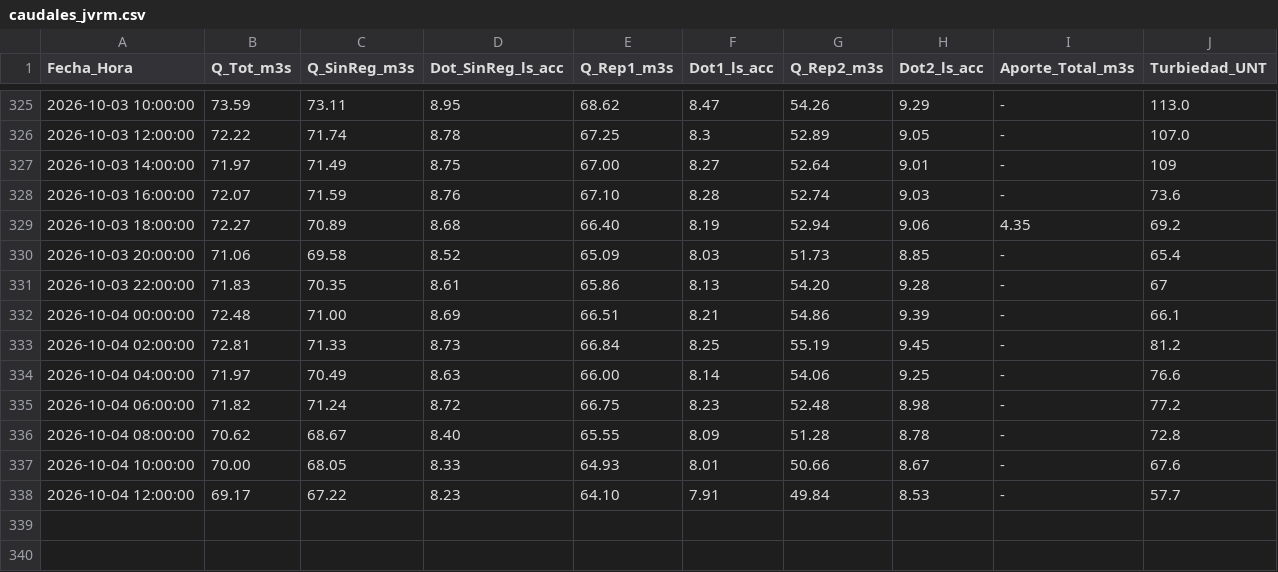
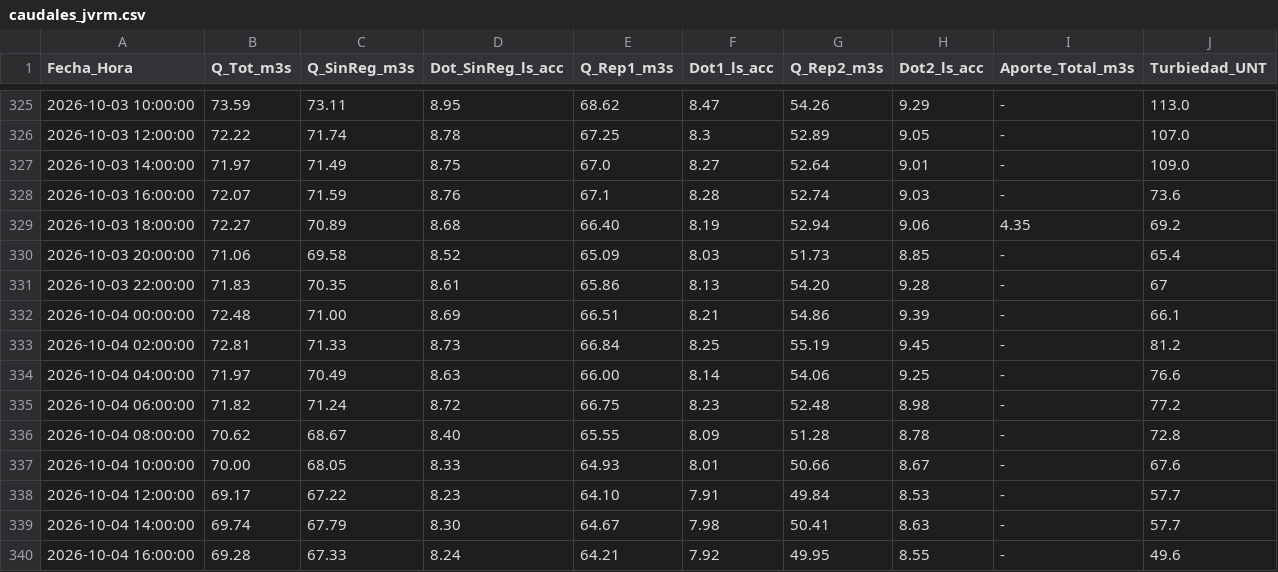
Before and after one commit to mferradalora/Caudales-JVRM, a CSV file: caudales_jvrm.csv, drawn as a sheet; only a part is shown, gaps mark what is left out.

```diff
--- a/caudales_jvrm.csv
+++ b/caudales_jvrm.csv
@@ -326,4 +326,4 @@ Fecha_Hora,Q_Tot_m3s,Q_SinReg_m3s,Dot_SinReg_ls_acc,Q_Rep1_m3s,Dot1_ls_acc,Q_Rep
 2026-10-03 12:00:00,72.22,71.74,8.78,67.25,8.3,52.89,9.05,-,107.0
-2026-10-03 14:00:00,71.97,71.49,8.75,67.00,8.27,52.64,9.01,-,109
-2026-10-03 16:00:00,72.07,71.59,8.76,67.10,8.28,52.74,9.03,-,73.6
+2026-10-03 14:00:00,71.97,71.49,8.75,67.0,8.27,52.64,9.01,-,109.0
+2026-10-03 16:00:00,72.07,71.59,8.76,67.1,8.28,52.74,9.03,-,73.6
 2026-10-03 18:00:00,72.27,70.89,8.68,66.40,8.19,52.94,9.06,4.35,69.2
@@ -338 +338,3 @@ Fecha_Hora,Q_Tot_m3s,Q_SinReg_m3s,Dot_SinReg_ls_acc,Q_Rep1_m3s,Dot1_ls_acc,Q_Rep
 2026-10-04 12:00:00,69.17,67.22,8.23,64.10,7.91,49.84,8.53,-,57.7
+2026-10-04 14:00:00,69.74,67.79,8.30,64.67,7.98,50.41,8.63,-,57.7
+2026-10-04 16:00:00,69.28,67.33,8.24,64.21,7.92,49.95,8.55,-,49.6
```
Also changed, not shown: 3 other files.
